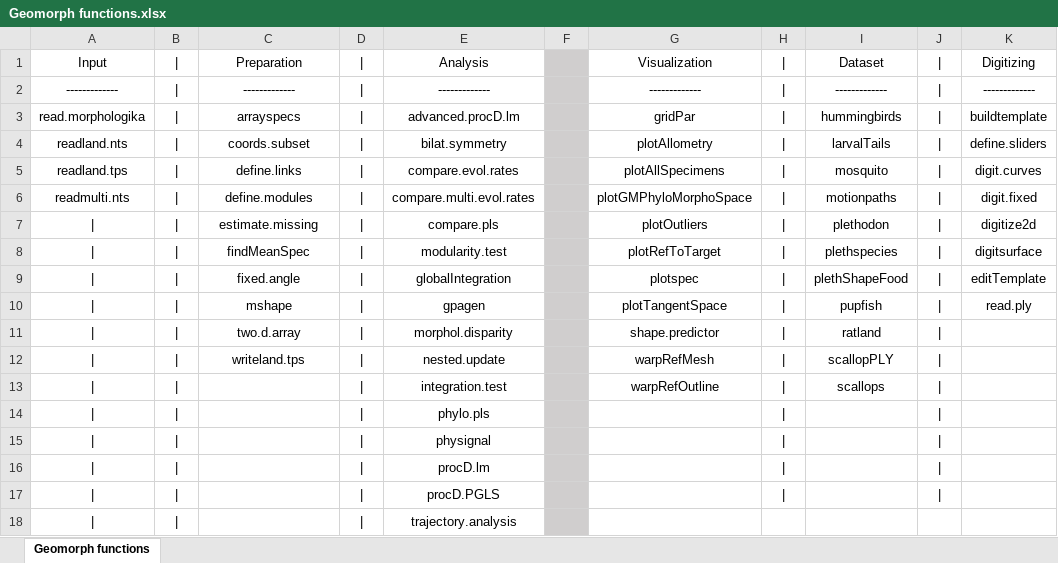
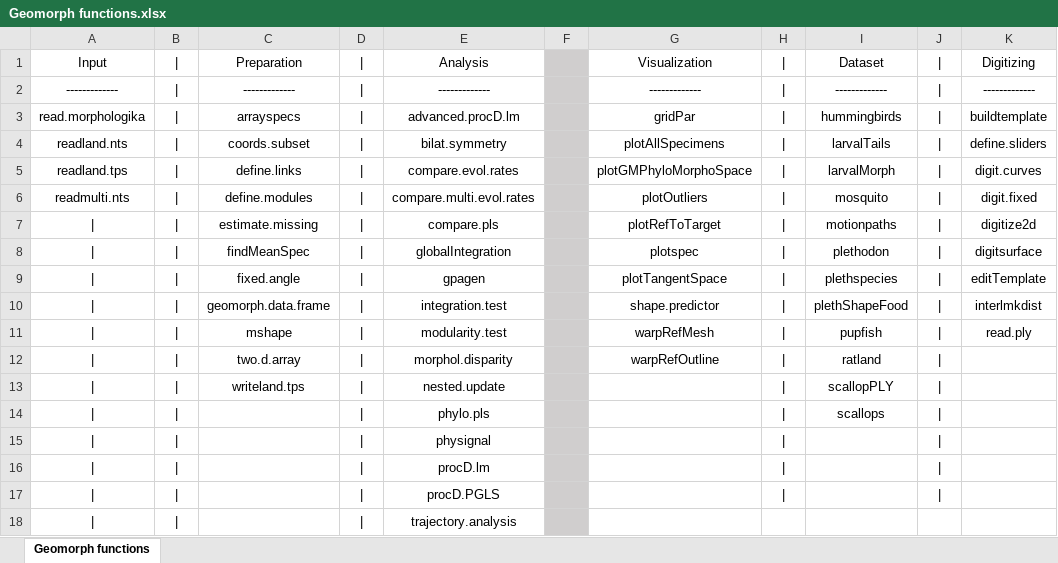
Before and after one commit to TGuillerme/geomorph, an Excel workbook: geomorph user guide/Geomorph functions.xlsx, sheet Geomorph functions, drawn as a sheet; only a part is shown; values as stored, in another font and other column widths than the file's, no borders; removed rows and columns are numbered as before the commit, all else as after; the diff names each change by its address in the sheet, - before the commit and + after, or states it on an @@ line.

```diff
--- a/geomorph user guide/Geomorph functions.xlsx (sheet Geomorph functions)
+++ b/geomorph user guide/Geomorph functions.xlsx (sheet Geomorph functions)
-G4: plotAllometry
+G4: plotAllSpecimens
-G5: plotAllSpecimens
+G5: plotGMPhyloMorphoSpace
-I5: mosquito
+I5: larvalMorph
-G6: plotGMPhyloMorphoSpace
+G6: plotOutliers
-I6: motionpaths
+I6: mosquito
-G7: plotOutliers
+G7: plotRefToTarget
-I7: plethodon
+I7: motionpaths
-E8: modularity.test
+E8: globalIntegration
-G8: plotRefToTarget
+G8: plotspec
-I8: plethspecies
+I8: plethodon
-E9: globalIntegration
+E9: gpagen
-G9: plotspec
+G9: plotTangentSpace
-I9: plethShapeFood
+I9: plethspecies
+row 10: | | | | geomorph.data.frame | | | integration.test |  | shape.predictor | | | plethShapeFood | | | interlmkdist
-E11: gpagen
+E11: modularity.test
-G11: plotTangentSpace
+G11: warpRefMesh
-G12: shape.predictor
+G12: warpRefOutline
-G13: warpRefMesh
+G13: (empty)
-row 13: | | | |  | | | integration.test |  | warpRefOutline | | | scallops
-I14: (empty)
+I14: scallops
```
Also changed, not shown: 2 other files.
